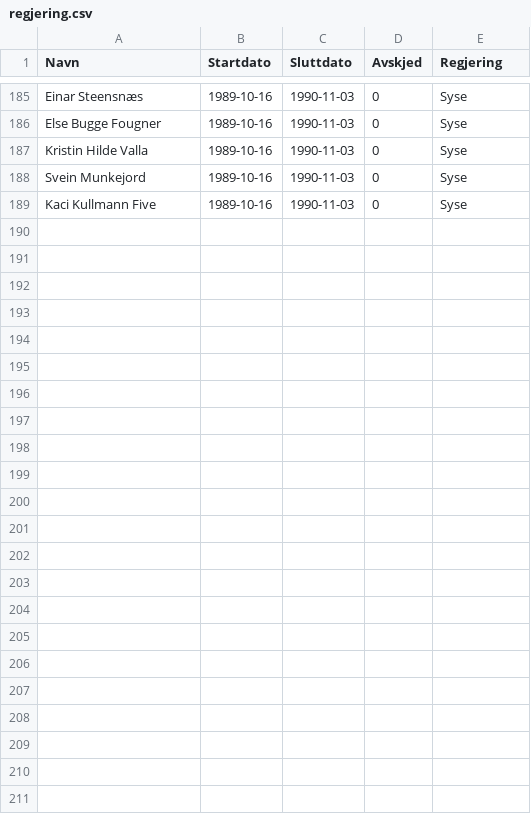
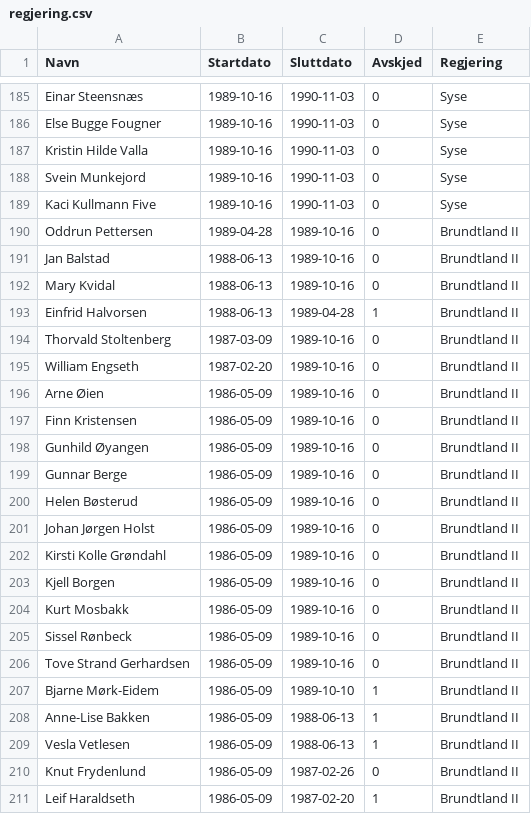
Before and after one commit to hmalmedal/minister, a CSV file: regjering.csv, drawn as a sheet; only a part is shown, gaps mark what is left out.

Commit message:
Brundtland II

```diff
--- a/regjering.csv
+++ b/regjering.csv
@@ -189 +189,23 @@ Svein Munkejord,1989-10-16,1990-11-03,0,Syse
 Kaci Kullmann Five,1989-10-16,1990-11-03,0,Syse
+Oddrun Pettersen,1989-04-28,1989-10-16,0,Brundtland II
+Jan Balstad,1988-06-13,1989-10-16,0,Brundtland II
+Mary Kvidal,1988-06-13,1989-10-16,0,Brundtland II
+Einfrid Halvorsen,1988-06-13,1989-04-28,1,Brundtland II
+Thorvald Stoltenberg,1987-03-09,1989-10-16,0,Brundtland II
+William Engseth,1987-02-20,1989-10-16,0,Brundtland II
+Arne Øien,1986-05-09,1989-10-16,0,Brundtland II
+Finn Kristensen,1986-05-09,1989-10-16,0,Brundtland II
+Gunhild Øyangen,1986-05-09,1989-10-16,0,Brundtland II
+Gunnar Berge,1986-05-09,1989-10-16,0,Brundtland II
+Helen Bøsterud,1986-05-09,1989-10-16,0,Brundtland II
+Johan Jørgen Holst,1986-05-09,1989-10-16,0,Brundtland II
+Kirsti Kolle Grøndahl,1986-05-09,1989-10-16,0,Brundtland II
+Kjell Borgen,1986-05-09,1989-10-16,0,Brundtland II
+Kurt Mosbakk,1986-05-09,1989-10-16,0,Brundtland II
+Sissel Rønbeck,1986-05-09,1989-10-16,0,Brundtland II
+Tove Strand Gerhardsen,1986-05-09,1989-10-16,0,Brundtland II
+Bjarne Mørk-Eidem,1986-05-09,1989-10-10,1,Brundtland II
+Anne-Lise Bakken,1986-05-09,1988-06-13,1,Brundtland II
+Vesla Vetlesen,1986-05-09,1988-06-13,1,Brundtland II
+Knut Frydenlund,1986-05-09,1987-02-26,0,Brundtland II
+Leif Haraldseth,1986-05-09,1987-02-20,1,Brundtland II
```
